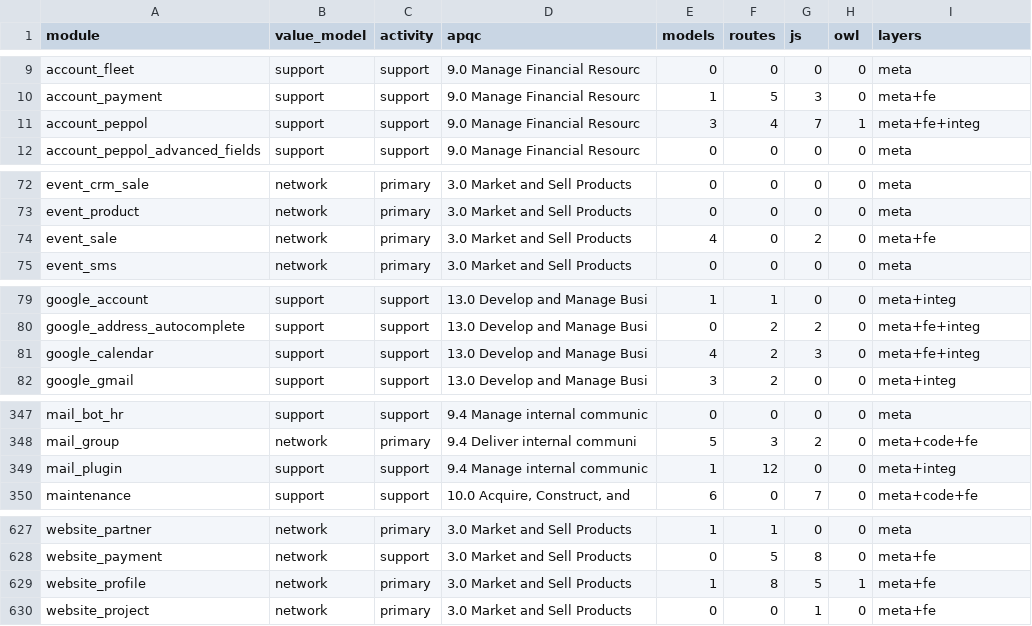
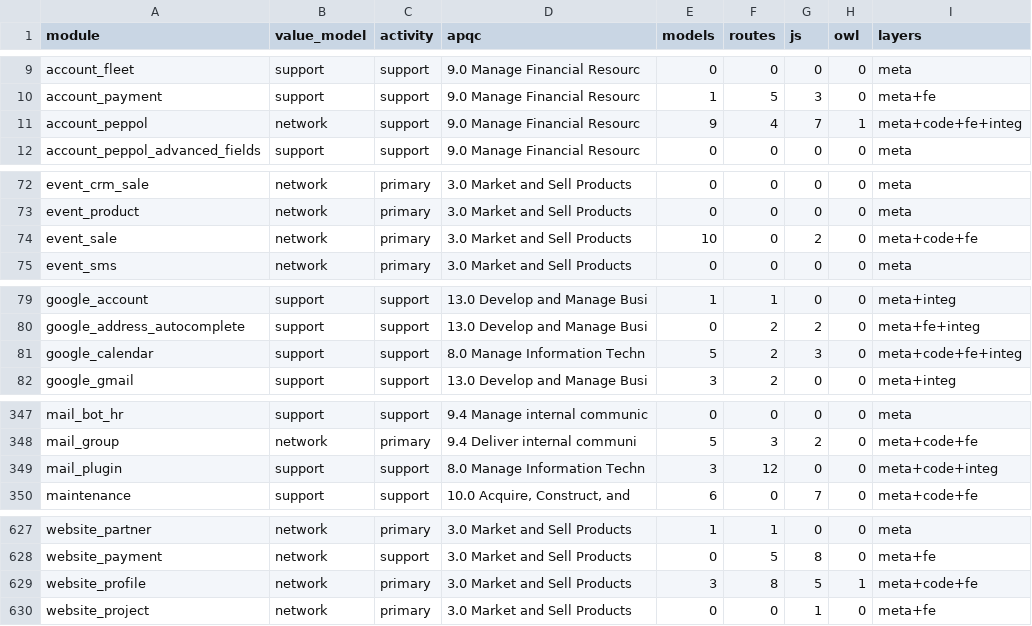
Before and after one commit to ahmed5050it-spec/odoo, a TSV file: doc/revres/rollup.tsv, drawn as a sheet; only a part is shown, gaps mark what is left out.

```diff
--- a/doc/revres/rollup.tsv
+++ b/doc/revres/rollup.tsv
@@ -10,3 +10,3 @@ account_fleet	support	support	9.0 Manage Financial Resourc	0	0	0	0	meta
 account_payment	support	support	9.0 Manage Financial Resourc	1	5	3	0	meta+fe
-account_peppol	support	support	9.0 Manage Financial Resourc	3	4	7	1	meta+fe+integ
+account_peppol	network	support	9.0 Manage Financial Resourc	9	4	7	1	meta+code+fe+integ
 account_peppol_advanced_fields	support	support	9.0 Manage Financial Resourc	0	0	0	0	meta
@@ -73,3 +73,3 @@ event_crm_sale	network	primary	3.0 Market and Sell Products	0	0	0	0	meta
 event_product	network	primary	3.0 Market and Sell Products	0	0	0	0	meta
-event_sale	network	primary	3.0 Market and Sell Products	4	0	2	0	meta+fe
+event_sale	network	primary	3.0 Market and Sell Products	10	0	2	0	meta+code+fe
 event_sms	network	primary	3.0 Market and Sell Products	0	0	0	0	meta
@@ -80,3 +80,3 @@ google_account	support	support	13.0 Develop and Manage Busi	1	1	0	0	meta+integ
 google_address_autocomplete	support	support	13.0 Develop and Manage Busi	0	2	2	0	meta+fe+integ
-google_calendar	support	support	13.0 Develop and Manage Busi	4	2	3	0	meta+fe+integ
+google_calendar	support	support	8.0 Manage Information Techn	5	2	3	0	meta+code+fe+integ
 google_gmail	support	support	13.0 Develop and Manage Busi	3	2	0	0	meta+integ
@@ -348,3 +348,3 @@ mail_bot_hr	support	support	9.4 Manage internal communic	0	0	0	0	meta
 mail_group	network	primary	9.4 Deliver internal communi	5	3	2	0	meta+code+fe
-mail_plugin	support	support	9.4 Manage internal communic	1	12	0	0	meta+integ
+mail_plugin	support	support	8.0 Manage Information Techn	3	12	0	0	meta+code+integ
 maintenance	support	support	10.0 Acquire, Construct, and	6	0	7	0	meta+code+fe
@@ -628,3 +628,3 @@ website_partner	network	primary	3.0 Market and Sell Products	1	1	0	0	meta
 website_payment	network	support	3.0 Market and Sell Products	0	5	8	0	meta+fe
-website_profile	network	primary	3.0 Market and Sell Products	1	8	5	1	meta+fe
+website_profile	network	primary	3.0 Market and Sell Products	3	8	5	1	meta+code+fe
 website_project	network	primary	3.0 Market and Sell Products	0	0	1	0	meta+fe
```
Also changed, not shown: doc/revres/assignments.tsv, 12 other files.
